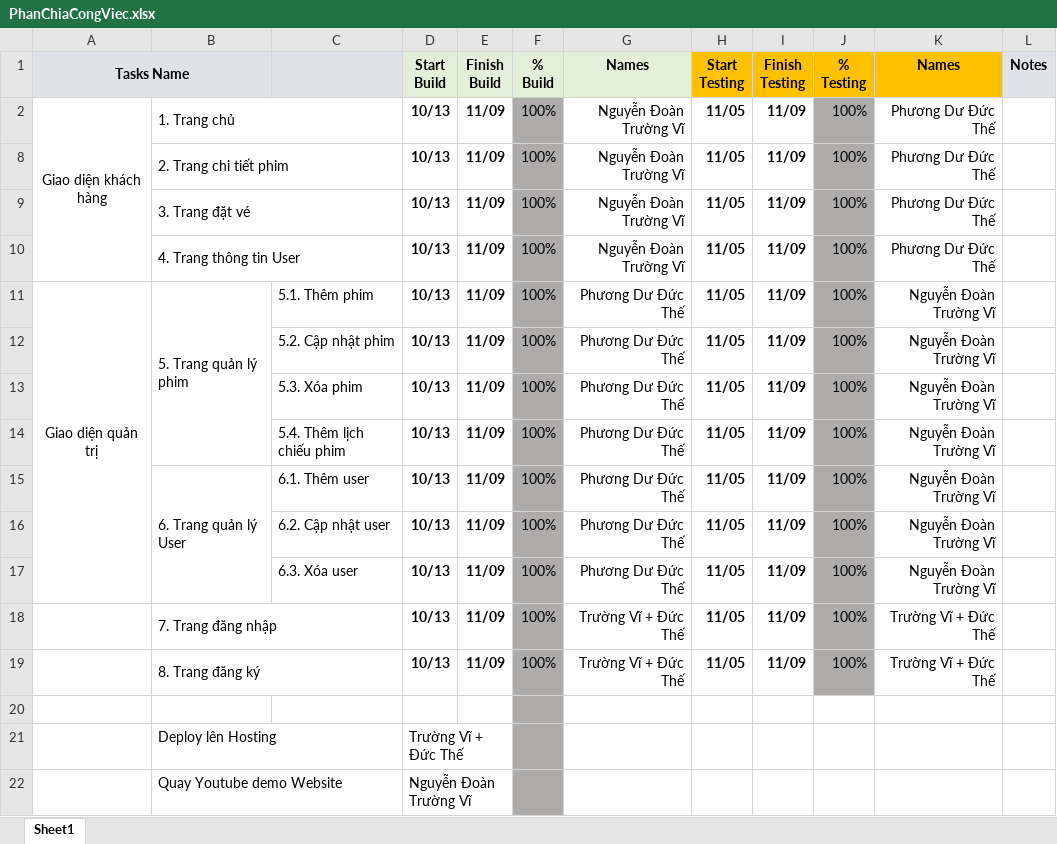
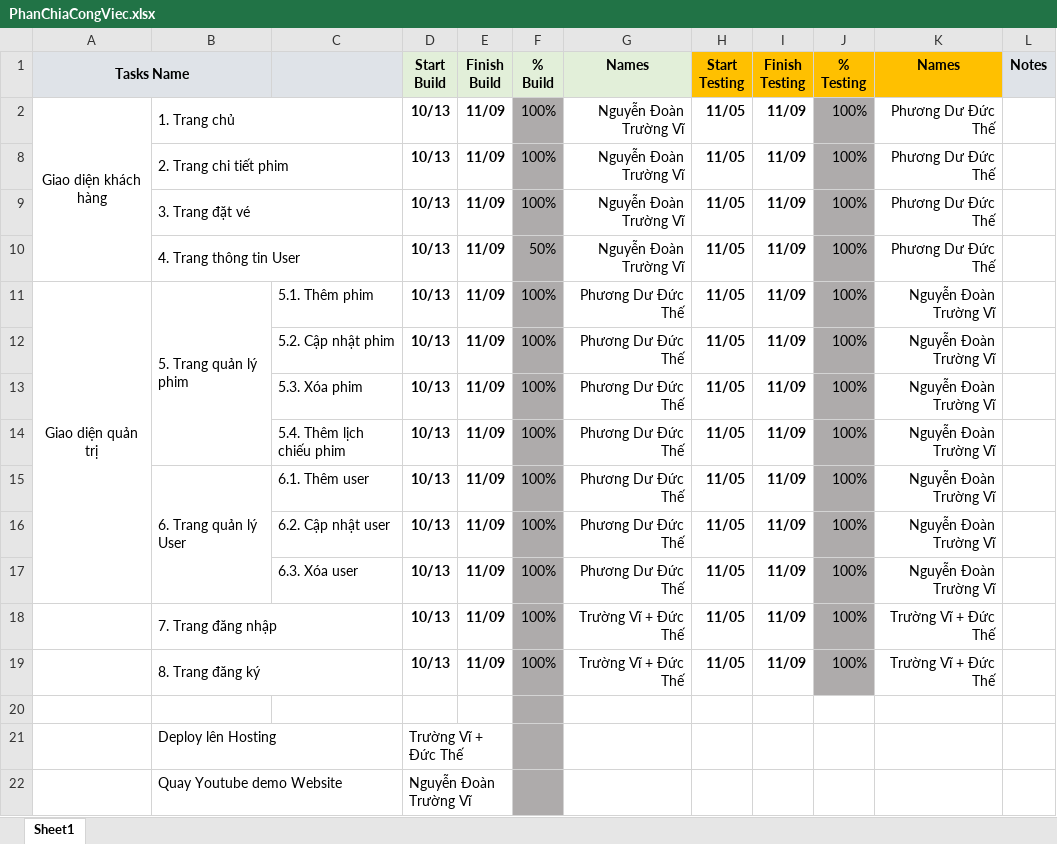
Before and after one commit to ducthecyber/BC32E_PhuongDuDucThe_NguyenDoanTruongVi_Capstone_MovieBookingProject, an Excel workbook: PhanChiaCongViec.xlsx, sheet Sheet1, drawn as a sheet; values as stored, in another font and other column widths than the file's, no borders; conditional formats not drawn; the diff names each change by its address in the sheet, - before the commit and + after, or states it on an @@ line.

```diff
--- a/PhanChiaCongViec.xlsx (sheet Sheet1)
+++ b/PhanChiaCongViec.xlsx (sheet Sheet1)
-F10 (% Build): 100%
+F10 (% Build): 50%
```
Also changed, not shown: 1 other file.
